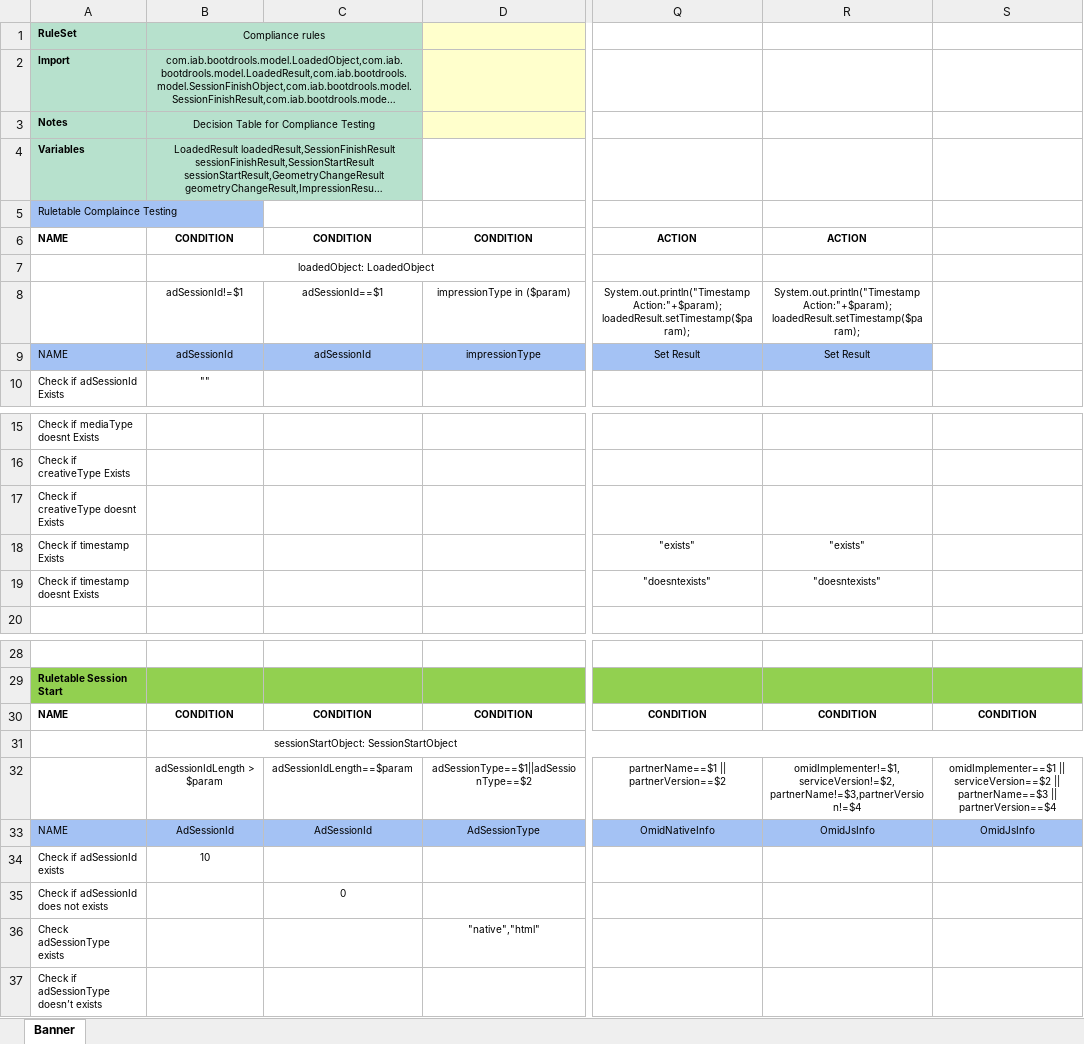
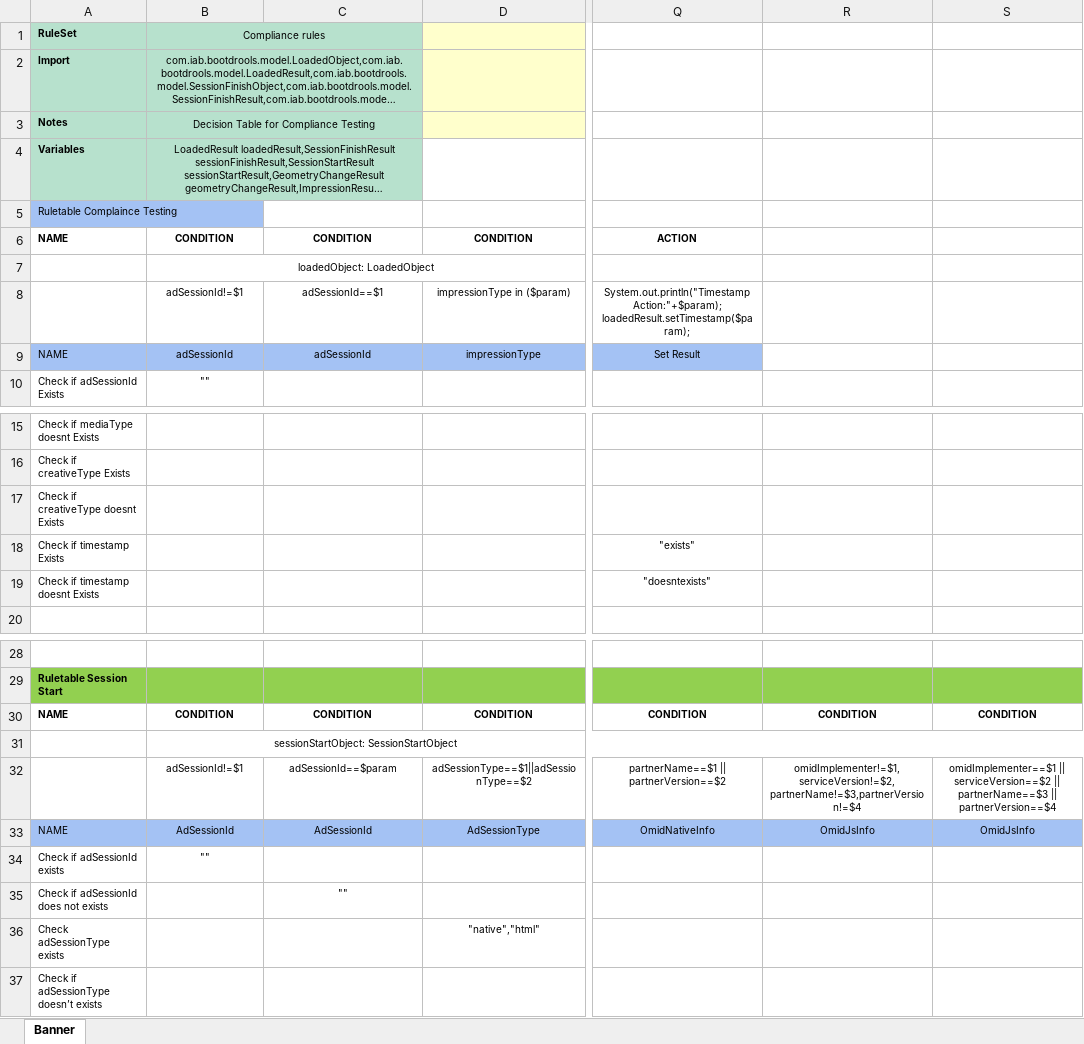
Before and after one commit to rohitshreegadi/drools-ruleengine, an Excel workbook: src/main/resources/complaince_rules_banner1.xlsx, sheet Banner, drawn as a sheet; only a part is shown, gaps mark what is left out; long unchanged cells end in …; values as stored, in another font and other column widths than the file's, no borders; the diff names each change by its address in the sheet, - before the commit and + after, or states it on an @@ line.

Commit message:
Banner response with count and errorMessage

```diff
--- a/src/main/resources/complaince_rules_banner1.xlsx (sheet Banner)
+++ b/src/main/resources/complaince_rules_banner1.xlsx (sheet Banner)
-R6: ACTION
+R6: (empty)
-R8: System.out.println("Timestamp Action:"+$param); loadedResult.setTimestamp($param);
+R8: (empty)
-R9: Set Result
+R9: (empty)
-R9 fill: #A4C2F4
+R9 fill: none
-R18: "exists"
+R18: (empty)
-R19: "doesntexists"
+R19: (empty)
-B32: adSessionIdLength > $param
+B32: adSessionId!=$1
-C32: adSessionIdLength==$param
+C32: adSessionId==$param
-B34: 10
+B34: ""
-C35: 0
+C35: ""
```
Also changed, not shown: 4 other files.
